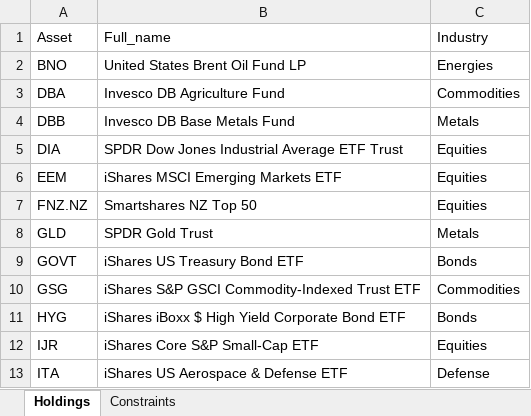
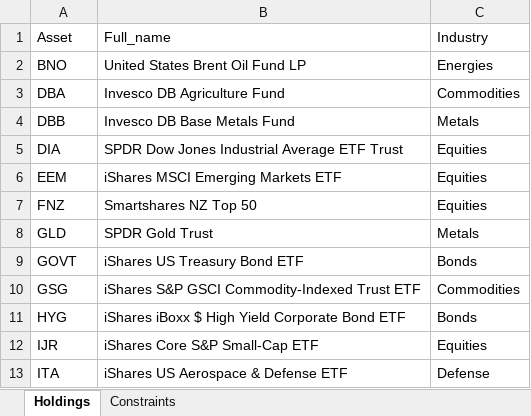
Before and after one commit to webclinic017/RiskParity-Backtrader, an Excel workbook: RiskParity_Holdings_Constraints.xlsx, sheet Holdings, drawn as a sheet; only a part is shown; values as stored, in another font and other column widths than the file's, no borders; the diff names each change by its address in the sheet, - before the commit and + after, or states it on an @@ line.

```diff
--- a/RiskParity_Holdings_Constraints.xlsx (sheet Holdings)
+++ b/RiskParity_Holdings_Constraints.xlsx (sheet Holdings)
-A7: FNZ.NZ
+A7: FNZ
```
Also changed, not shown: 4 other files.
